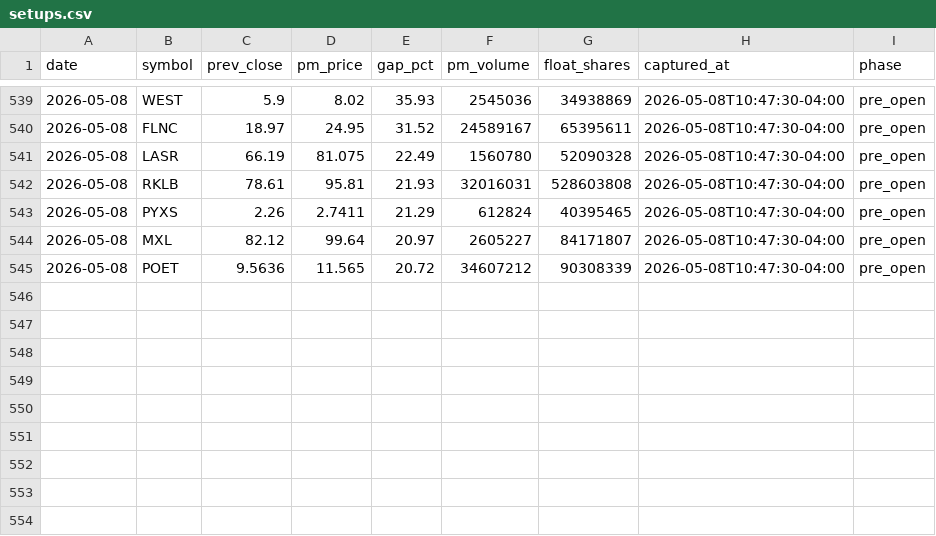
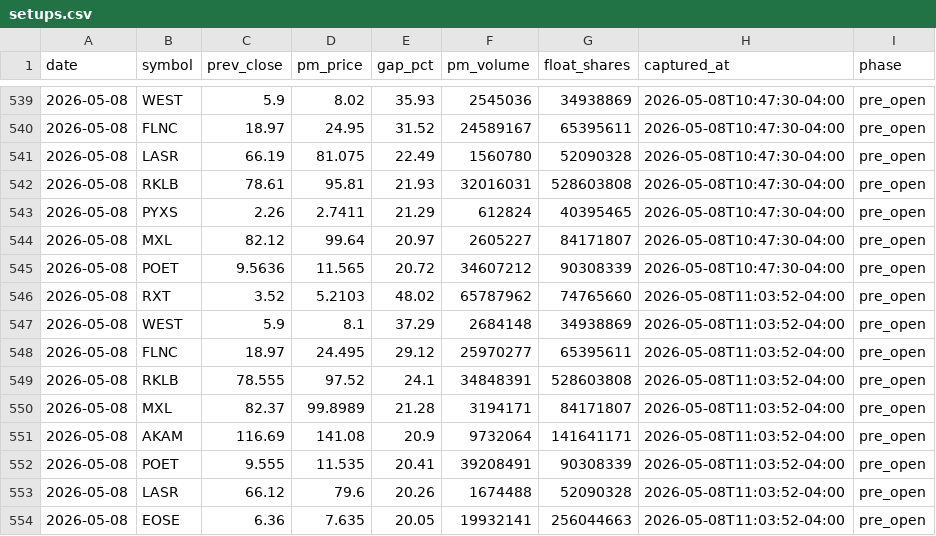
Before and after one commit to emart-ai/dailytrade, a CSV file: data/setups.csv, drawn as a sheet; only a part is shown, gaps mark what is left out; the diff names each change by its address in the sheet, - before the commit and + after, or states it on an @@ line.

Commit message:
scan: 2026-05-08T15:03Z

```diff
--- a/data/setups.csv
+++ b/data/setups.csv
+row 546: 2026-05-08 | RXT | 3.52 | 5.2103 | 48.02 | 65787962 | 74765660 | 2026-05-08T11:03:52-04:00 | pre_open
+row 547: 2026-05-08 | WEST | 5.9 | 8.1 | 37.29 | 2684148 | 34938869 | 2026-05-08T11:03:52-04:00 | pre_open
+row 548: 2026-05-08 | FLNC | 18.97 | 24.495 | 29.12 | 25970277 | 65395611 | 2026-05-08T11:03:52-04:00 | pre_open
+row 549: 2026-05-08 | RKLB | 78.555 | 97.52 | 24.1 | 34848391 | 528603808 | 2026-05-08T11:03:52-04:00 | pre_open
+row 550: 2026-05-08 | MXL | 82.37 | 99.8989 | 21.28 | 3194171 | 84171807 | 2026-05-08T11:03:52-04:00 | pre_open
+row 551: 2026-05-08 | AKAM | 116.69 | 141.08 | 20.9 | 9732064 | 141641171 | 2026-05-08T11:03:52-04:00 | pre_open
+row 552: 2026-05-08 | POET | 9.555 | 11.535 | 20.41 | 39208491 | 90308339 | 2026-05-08T11:03:52-04:00 | pre_open
+row 553: 2026-05-08 | LASR | 66.12 | 79.6 | 20.26 | 1674488 | 52090328 | 2026-05-08T11:03:52-04:00 | pre_open
+row 554: 2026-05-08 | EOSE | 6.36 | 7.635 | 20.05 | 19932141 | 256044663 | 2026-05-08T11:03:52-04:00 | pre_open
```
